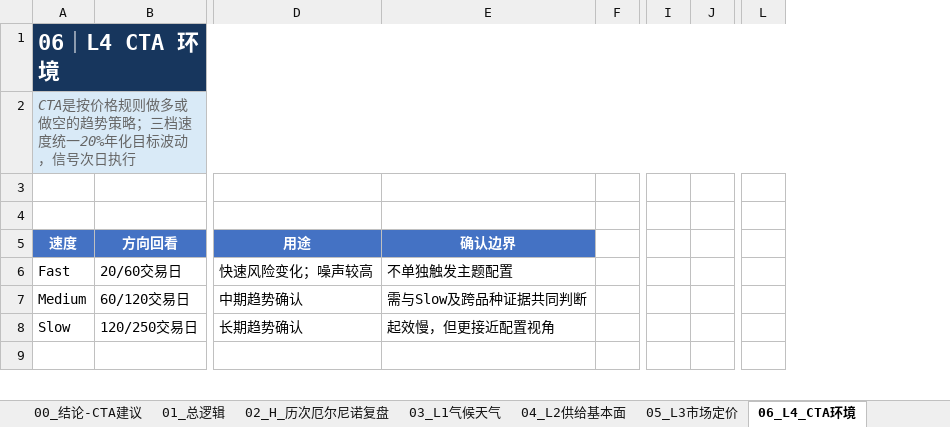
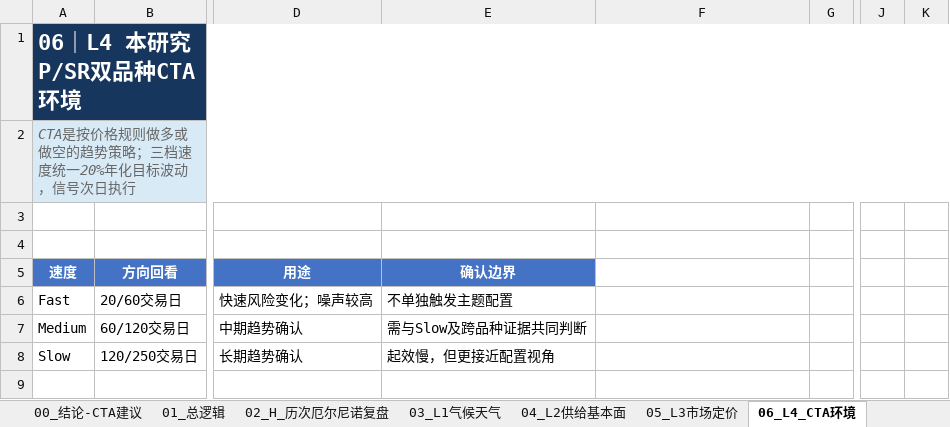
Before and after one commit to CarlLiu996/El-Ni-o-research, an Excel workbook: research/厄尔尼诺农产品CTA研究框架_八页领导汇报版_20260826.xlsx, sheet 06_L4_CTA环境, drawn as a sheet; only a part is shown, gaps mark what is left out; values as stored, in another font and other column widths than the file's, no borders; removed rows and columns are numbered as before the commit, all else as after; the diff covers the shown part only; the diff names each change by its address in the sheet, - before the commit and + after, or states it on an @@ line.

```diff
--- a/research/厄尔尼诺农产品CTA研究框架_八页领导汇报版_20260826.xlsx (sheet 06_L4_CTA环境)
+++ b/research/厄尔尼诺农产品CTA研究框架_八页领导汇报版_20260826.xlsx (sheet 06_L4_CTA环境)
+column E, rows 5-8: 确认边界 | 不单独触发主题配置 | 需与Slow及跨品种证据共同判断 | 起效慢，但更接近配置视角
-column J, empty
+column K, empty
-column L, empty
-A1: 06｜L4 CTA 环境
+A1: 06｜L4 本研究P/SR双品种CTA环境
-F5: 确认边界
+F5: (empty)
-F5 fill: #4472C4
+F5 fill: none
-F6: 不单独触发主题配置
+F6: (empty)
-F7: 需与Slow及跨品种证据共同判断
+F7: (empty)
-F8: 起效慢，但更接近配置视角
+F8: (empty)
```
Also changed, not shown: 6 edited cells, cell formats and merged cells elsewhere in this sheet, sheet 04_L2供给基本面, sheet 07_L5数据审计, sheet 05_L3市场定价, sheet 03_L1气候天气, sheet 00_结论-CTA建议, hidden cells, 29 other files.
